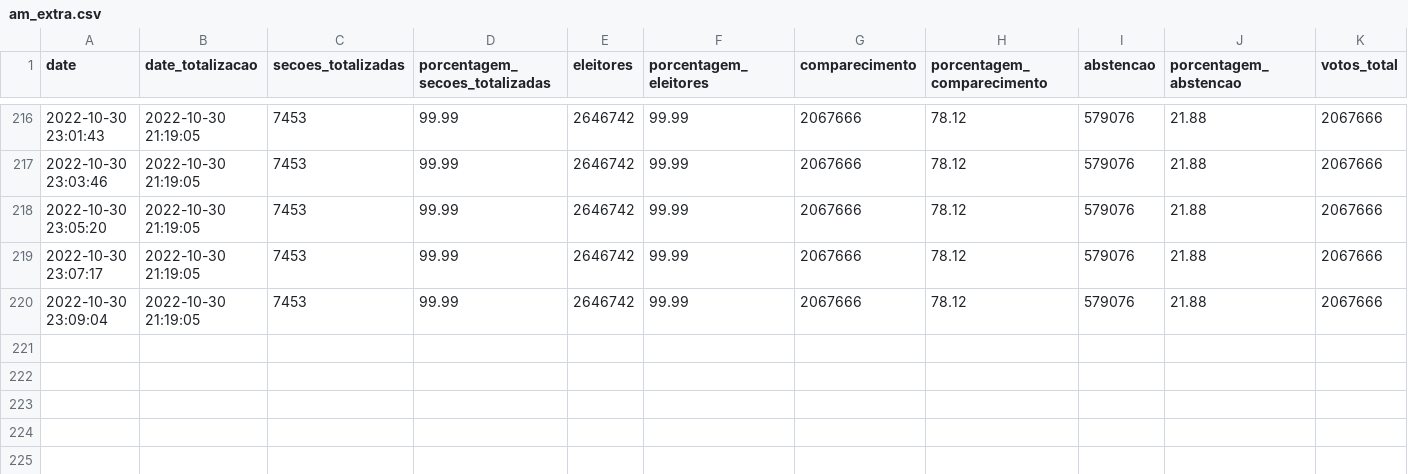
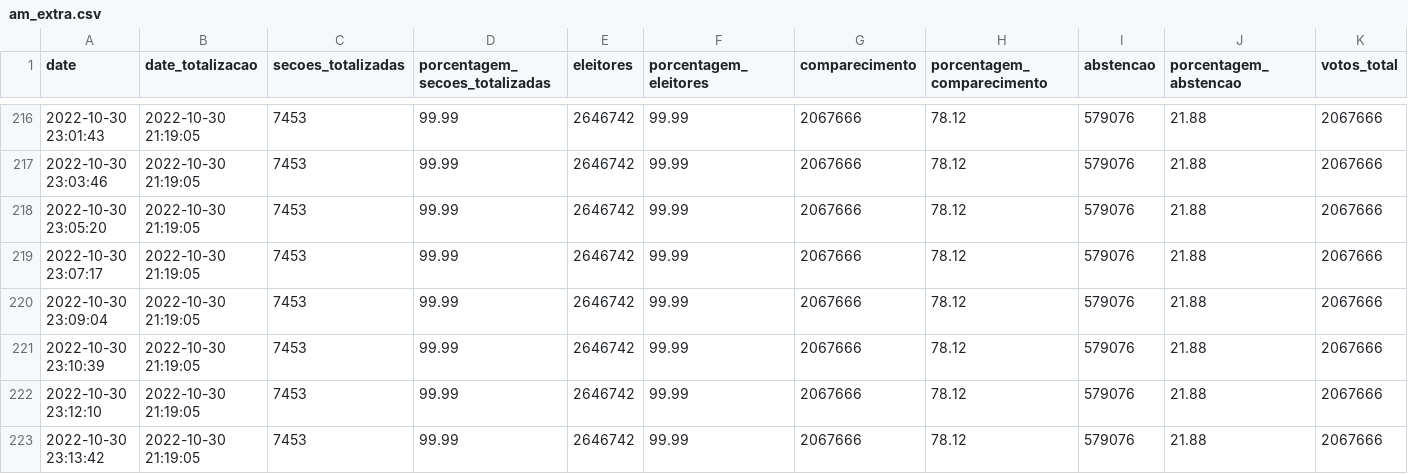
Before and after one commit to wcota/br_eleicoes_2022_2T, a CSV file: am_extra.csv, drawn as a sheet; only a part is shown, gaps mark what is left out; rows hold the shown columns only; the diff names each change by its address in the sheet, - before the commit and + after, or states it on an @@ line.

```diff
--- a/am_extra.csv
+++ b/am_extra.csv
+row 221: 2022-10-30 23:10:39 | 2022-10-30 21:19:05 | 7453 | 99.99 | 2646742 | 99.99 | 2067666 | 78.12 | 579076 | 21.88 | 2067666
+row 222: 2022-10-30 23:12:10 | 2022-10-30 21:19:05 | 7453 | 99.99 | 2646742 | 99.99 | 2067666 | 78.12 | 579076 | 21.88 | 2067666
+row 223: 2022-10-30 23:13:42 | 2022-10-30 21:19:05 | 7453 | 99.99 | 2646742 | 99.99 | 2067666 | 78.12 | 579076 | 21.88 | 2067666
```
Also changed, not shown: am.csv, br.csv, 3 other files.
